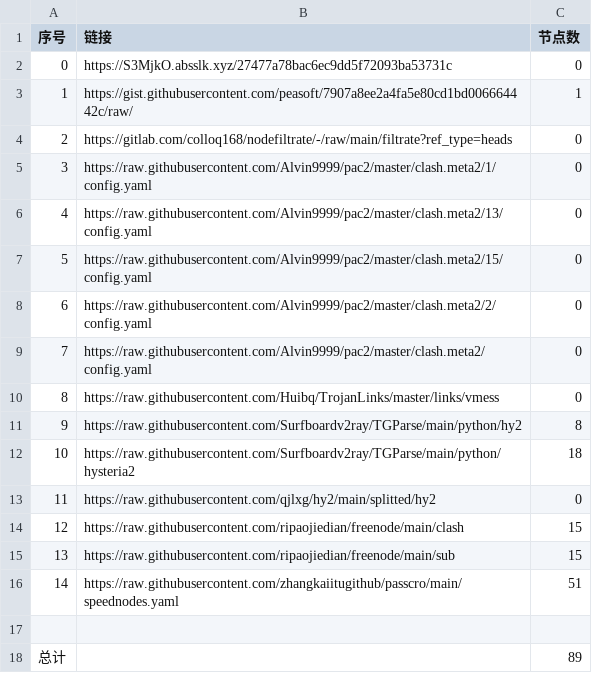
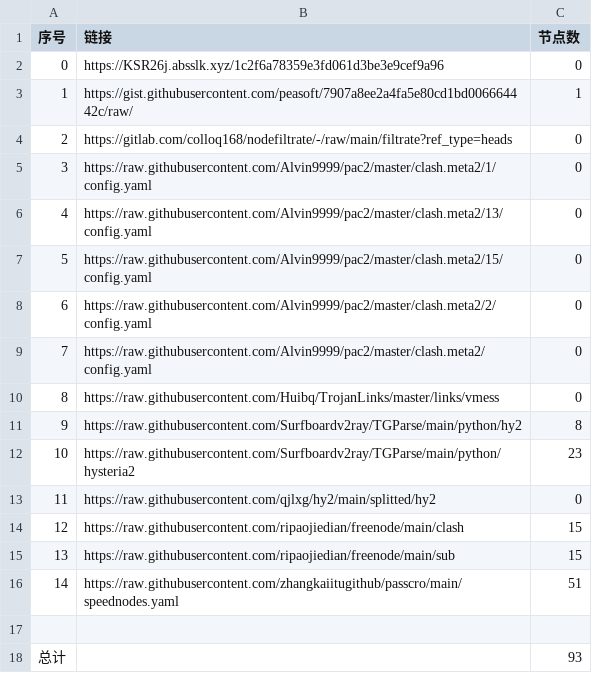
Before and after one commit to a56296909/NoMoreWalls, a CSV file: list_result.csv, drawn as a sheet.

```diff
--- a/list_result.csv
+++ b/list_result.csv
@@ -1,3 +1,3 @@
 序号,链接,节点数
-0,https://S3MjkO.absslk.xyz/27477a78bac6ec9dd5f72093ba53731c,0
+0,https://KSR26j.absslk.xyz/1c2f6a78359e3fd061d3be3e9cef9a96,0
 1,https://gist.githubusercontent.com/peasoft/7907a8ee2a4fa5e80cd1bd006664442c/raw/,1
@@ -11,3 +11,3 @@
 9,https://raw.githubusercontent.com/Surfboardv2ray/TGParse/main/python/hy2,8
-10,https://raw.githubusercontent.com/Surfboardv2ray/TGParse/main/python/hysteria2,18
+10,https://raw.githubusercontent.com/Surfboardv2ray/TGParse/main/python/hysteria2,23
 11,https://raw.githubusercontent.com/qjlxg/hy2/main/splitted/hy2,0
@@ -17,2 +17,2 @@
 
-总计,,89
+总计,,93
```
Also changed, not shown: 6 other files.
